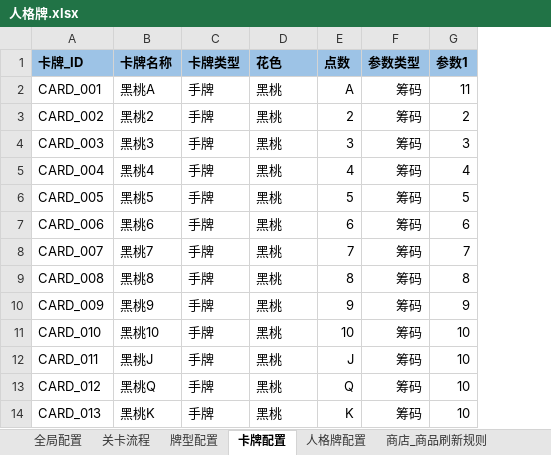
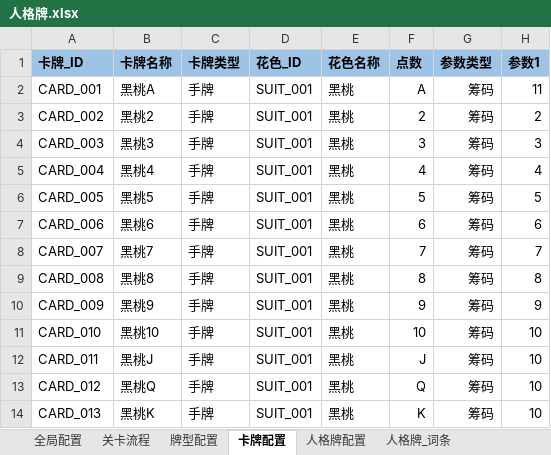
Before and after one commit to Natsume8xx/Persona-Card, an Excel workbook: Docs/人格牌.xlsx, sheet 卡牌配置, drawn as a sheet; only a part is shown; values as stored, in another font and other column widths than the file's, no borders; addresses are those after the commit; the diff names each change by its address in the sheet, - before the commit and + after, or states it on an @@ line.

```diff
--- a/Docs/人格牌.xlsx (sheet 卡牌配置)
+++ b/Docs/人格牌.xlsx (sheet 卡牌配置)
+column D (花色_ID), rows 2-14: all SUIT_001
-E1: 花色
+E1: 花色名称
```
Also changed, not shown: sheet 关卡流程, sheet 商品_商品配置表, sheet 人格牌_词条, sheet 商店_商品槽位刷新规则, sheet 牌型配置, other sheet tabs, 23 other files.
